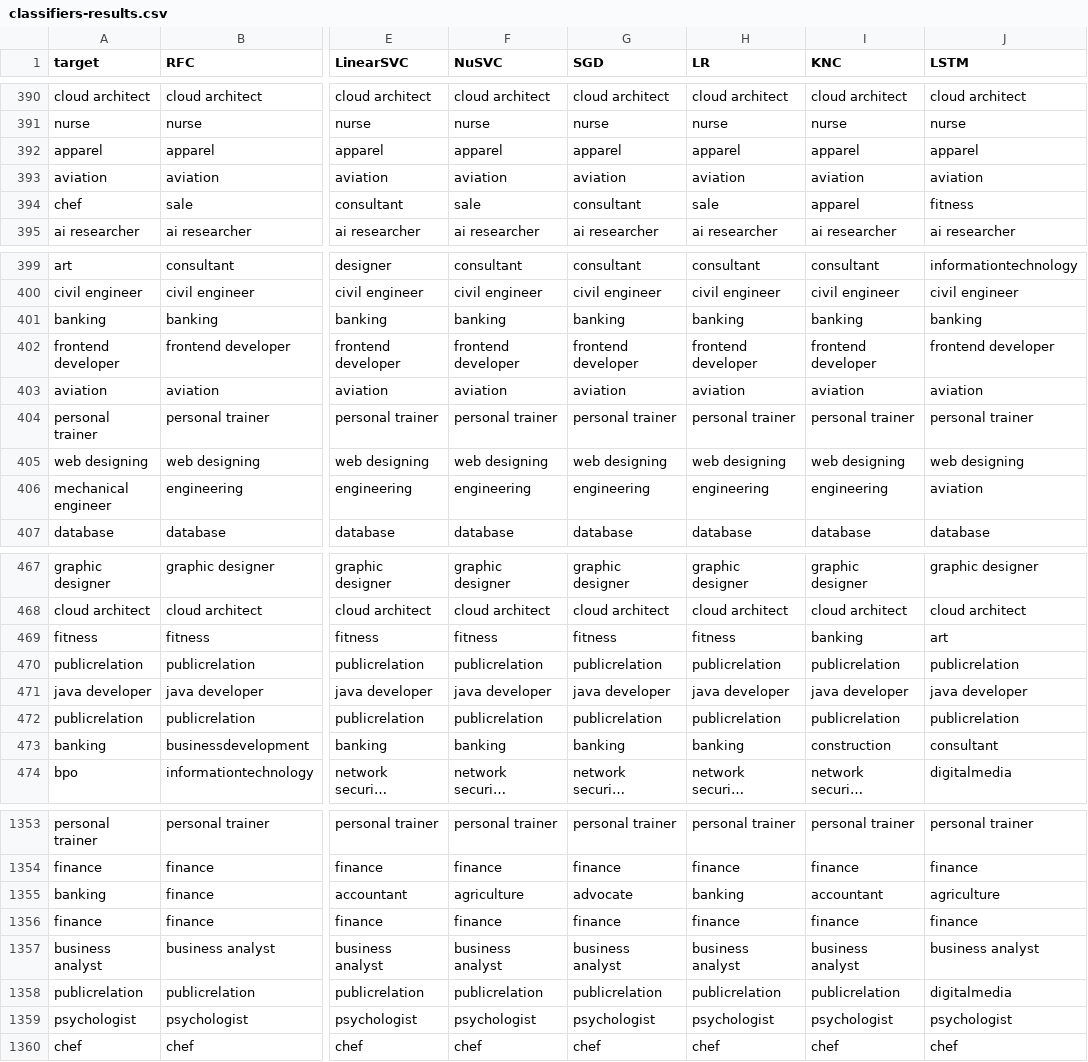
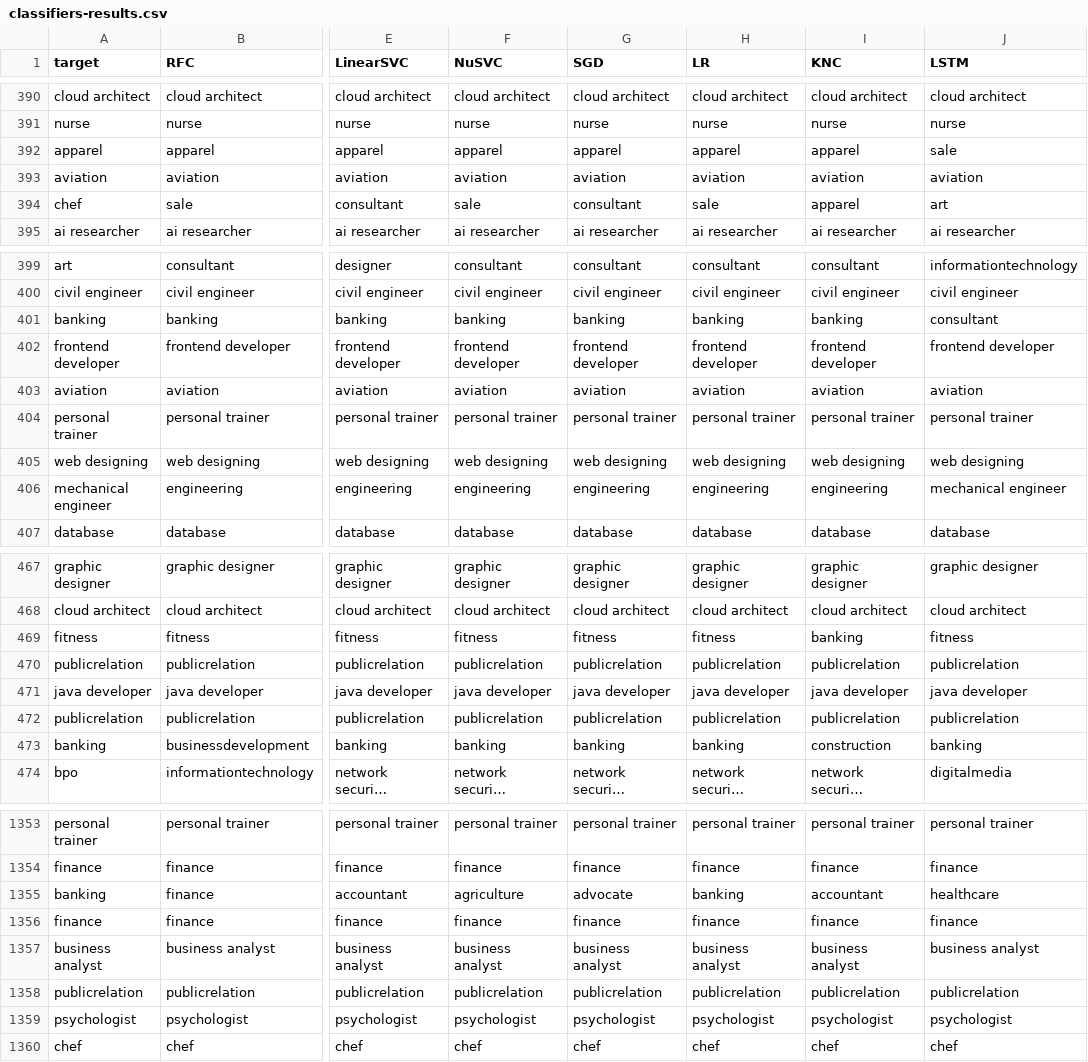
Before and after one commit to ja1goncalves/hybrid-classification-resumes, a CSV file: data/results/classifiers-results.csv, drawn as a sheet; only a part is shown, gaps mark what is left out; long unchanged cells end in …; the diff covers the shown part only; the diff names each change by its address in the sheet, - before the commit and + after, or states it on an @@ line.

Commit message:
save best lstm results

```diff
--- a/data/results/classifiers-results.csv
+++ b/data/results/classifiers-results.csv
-J392 (LSTM): apparel
+J392 (LSTM): sale
-J394 (LSTM): fitness
+J394 (LSTM): art
-J401 (LSTM): banking
+J401 (LSTM): consultant
-J406 (LSTM): aviation
+J406 (LSTM): mechanical engineer
-J469 (LSTM): art
+J469 (LSTM): fitness
-J473 (LSTM): consultant
+J473 (LSTM): banking
-J1355 (LSTM): agriculture
+J1355 (LSTM): healthcare
-J1358 (LSTM): digitalmedia
+J1358 (LSTM): publicrelation
```
Also changed, not shown: 1 added row, 1 removed row, 2 moved rows and 104 edited cells elsewhere in this file, 1 other file.
